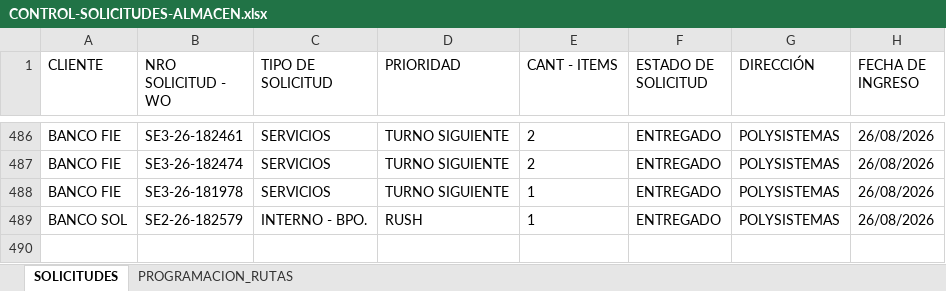
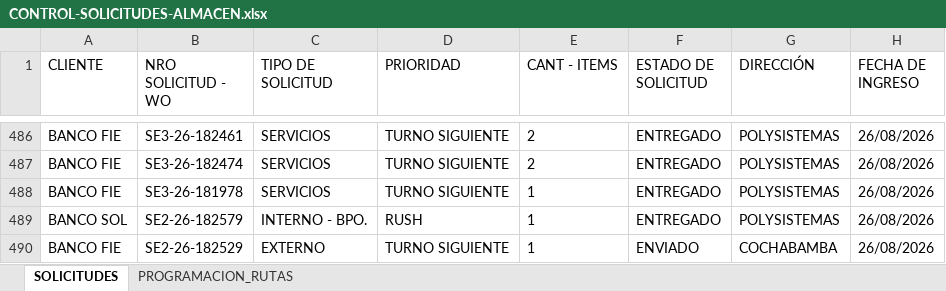
Before and after one commit to Dev-FilesJC/PROJECT_DESPACHO_JC, an Excel workbook: CONTROL-SOLICITUDES-ALMACEN.xlsx, sheet SOLICITUDES, drawn as a sheet; only a part is shown, gaps mark what is left out; values as stored, in another font and other column widths than the file's, no borders; the diff names each change by its address in the sheet, - before the commit and + after, or states it on an @@ line.

Commit message:
Guardar solicitud SE2-26-182529 desde Streamlit

```diff
--- a/CONTROL-SOLICITUDES-ALMACEN.xlsx (sheet SOLICITUDES)
+++ b/CONTROL-SOLICITUDES-ALMACEN.xlsx (sheet SOLICITUDES)
+row 490: BANCO FIE | SE2-26-182529 | EXTERNO | TURNO SIGUIENTE | 1 | ENVIADO | COCHABAMBA | 26/08/2026
```
